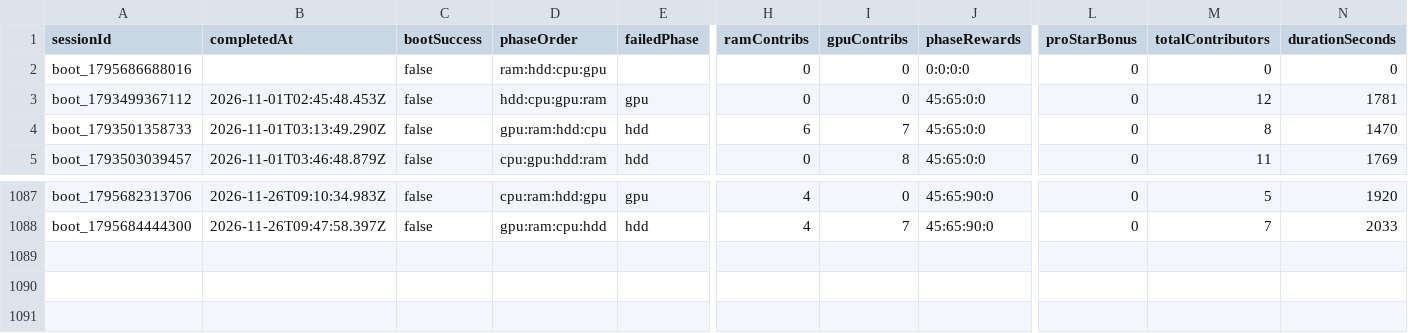
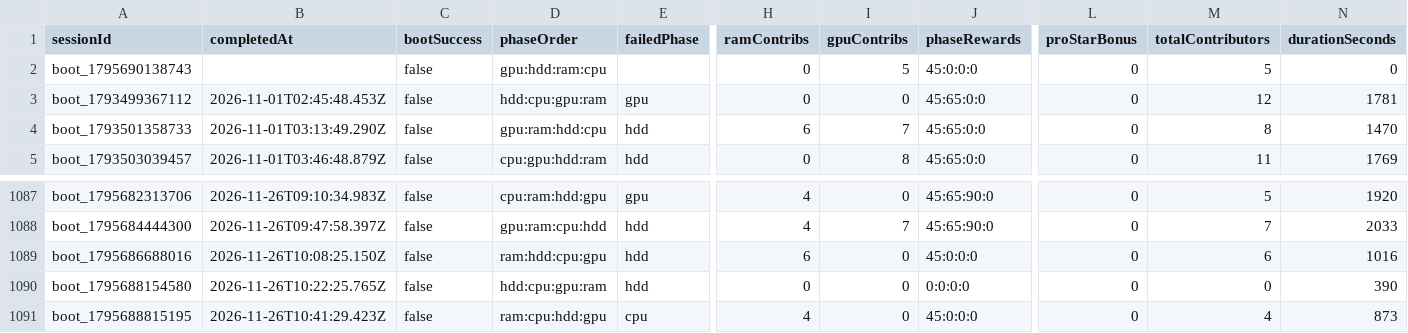
Before and after one commit to zosky/zoskyCube-archive, a CSV file: data/bootloop-sessions-2026-11.csv, drawn as a sheet; only a part is shown, gaps mark what is left out; rows hold the shown columns only; the diff names each change by its address in the sheet, - before the commit and + after, or states it on an @@ line.

```diff
--- a/data/bootloop-sessions-2026-11.csv
+++ b/data/bootloop-sessions-2026-11.csv
-A2 (sessionId): boot_1795686688016
+A2 (sessionId): boot_1795690138743
-D2 (phaseOrder): ram:hdd:cpu:gpu
+D2 (phaseOrder): gpu:hdd:ram:cpu
-I2 (gpuContribs): 0
+I2 (gpuContribs): 5
-J2 (phaseRewards): 0:0:0:0
+J2 (phaseRewards): 45:0:0:0
-M2 (totalContributors): 0
+M2 (totalContributors): 5
+row 1089: boot_1795686688016 | 2026-11-26T10:08:25.150Z | false | ram:hdd:cpu:gpu | hdd | 6 | 0 | 45:0:0:0 | 0 | 6 | 1016
+row 1090: boot_1795688154580 | 2026-11-26T10:22:25.765Z | false | hdd:cpu:gpu:ram | hdd | 0 | 0 | 0:0:0:0 | 0 | 0 | 390
+row 1091: boot_1795688815195 | 2026-11-26T10:41:29.423Z | false | ram:cpu:hdd:gpu | cpu | 4 | 0 | 45:0:0:0 | 0 | 4 | 873
```
Also changed, not shown: data/bootloop-handouts-2026-11.csv, data/gauntlet-votes-2026-11.csv, 5 other files.
